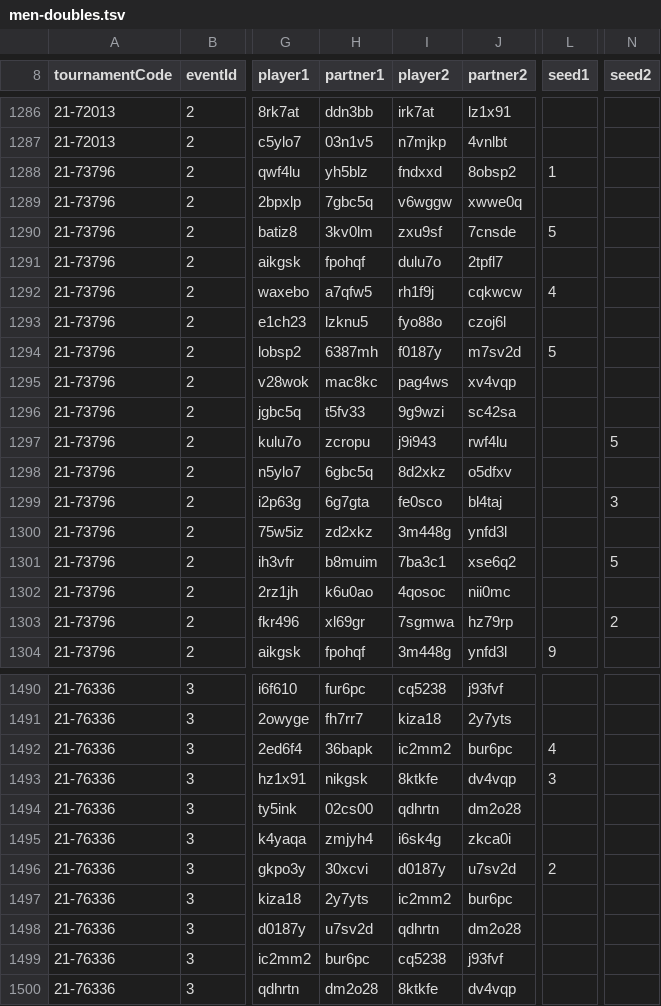
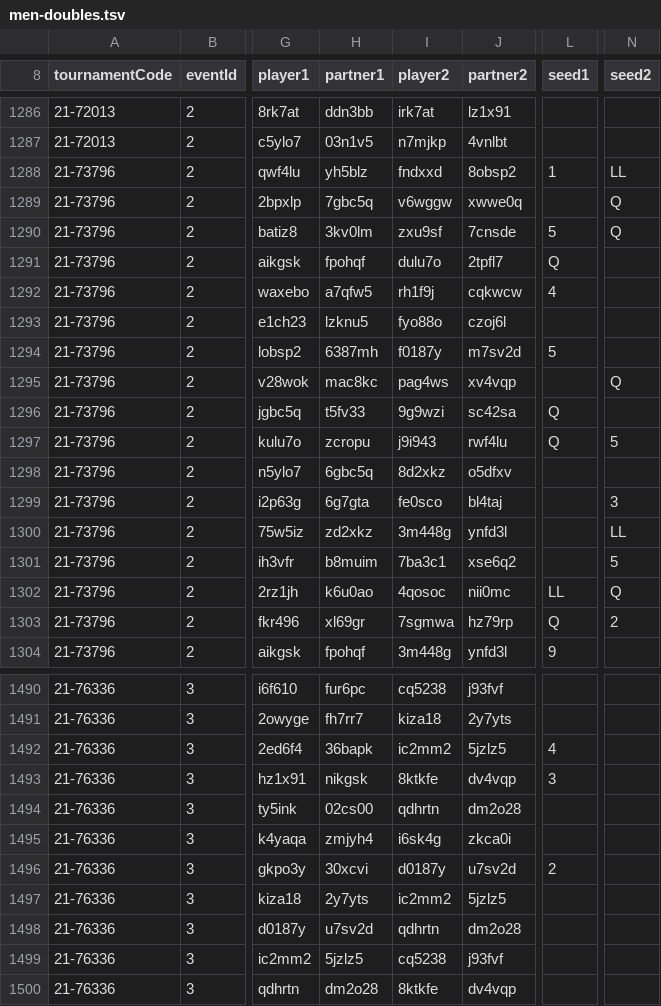
Before and after one commit to slam10s/college-data, a TSV file: 2021-22/men-doubles.tsv, drawn as a sheet; only a part is shown, gaps mark what is left out; the diff covers the shown part only; the diff names each change by its address in the sheet, - before the commit and + after, or states it on an @@ line.

```diff
--- a/2021-22/men-doubles.tsv
+++ b/2021-22/men-doubles.tsv
-N1288 (seed2): (empty)
+N1288 (seed2): LL
-N1289:N1290 (seed2): (empty)
+N1289:N1290 (seed2): Q
-L1291 (seed1): (empty)
+L1291 (seed1): Q
-N1295 (seed2): (empty)
+N1295 (seed2): Q
-L1296:L1297 (seed1): (empty)
+L1296:L1297 (seed1): Q
-N1300 (seed2): (empty)
+N1300 (seed2): LL
-L1302 (seed1): (empty)
+L1302 (seed1): LL
-N1302 (seed2): (empty)
+N1302 (seed2): Q
-L1303 (seed1): (empty)
+L1303 (seed1): Q
-J1492 (partner2): bur6pc
+J1492 (partner2): 5jzlz5
-J1497 (partner2): bur6pc
+J1497 (partner2): 5jzlz5
-H1499 (partner1): bur6pc
+H1499 (partner1): 5jzlz5
```
Also changed, not shown: 59 edited cells elsewhere in this file, 2021-22/men-singles.tsv, 2021-22/women-doubles.tsv, 2 other files.
